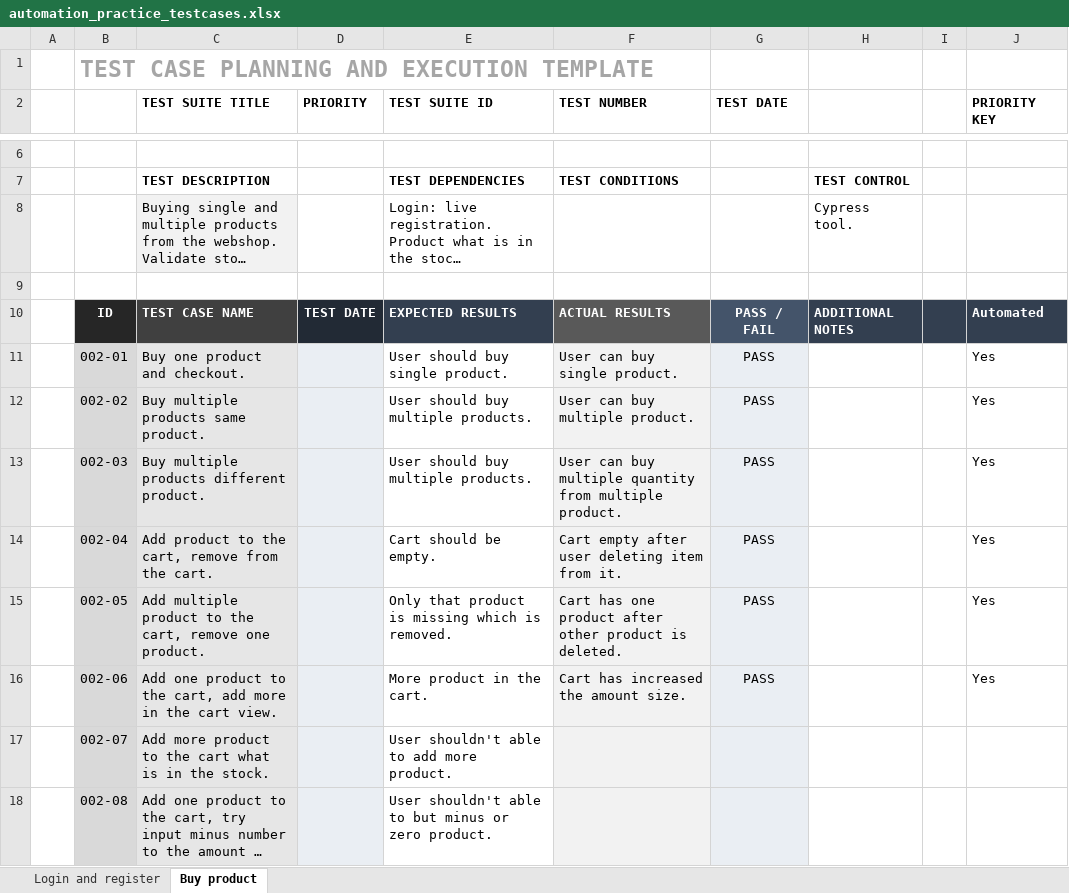
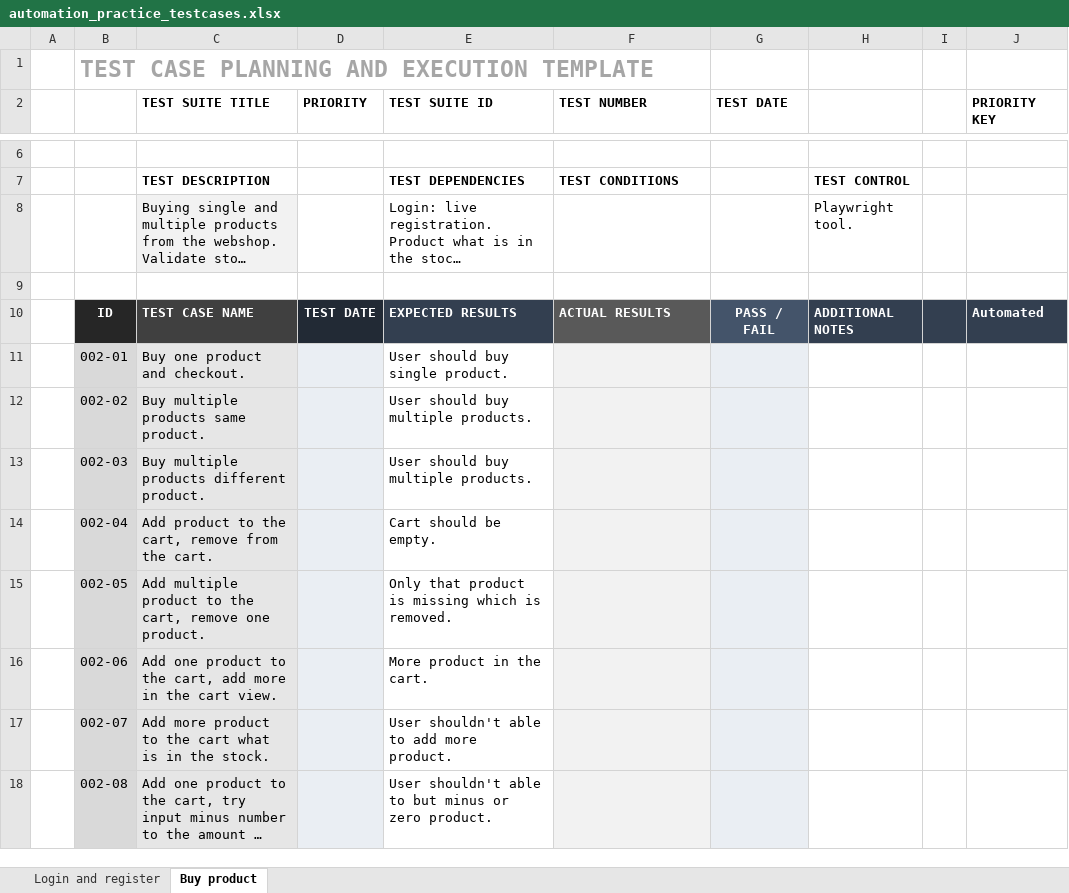
Before and after one commit to RobertPecz/PlaywrightPetProject, an Excel workbook: testcases/automation_practice_testcases.xlsx, sheet Buy product, drawn as a sheet; only a part is shown, gaps mark what is left out; long unchanged cells end in …; values as stored, in another font and other column widths than the file's, no borders; conditional formats not drawn; the diff names each change by its address in the sheet, - before the commit and + after, or states it on an @@ line.

Commit message:
Delete invalid tests from login and register tab. (#21)

```diff
--- a/testcases/automation_practice_testcases.xlsx (sheet Buy product)
+++ b/testcases/automation_practice_testcases.xlsx (sheet Buy product)
-H8: Cypress tool.
+H8: Playwright tool.
-F11 (TEST NUMBER): User can buy single product.
+F11 (TEST NUMBER): (empty)
-G11:G16 (TEST DATE): PASS
+G11:G16 (TEST DATE): (empty)
-J11:J16 (PRIORITY KEY): Yes
+J11:J16 (PRIORITY KEY): (empty)
-F12 (TEST NUMBER): User can buy multiple product.
+F12 (TEST NUMBER): (empty)
-F13 (TEST NUMBER): User can buy multiple quantity from multiple product.
+F13 (TEST NUMBER): (empty)
-F14 (TEST NUMBER): Cart empty after user deleting item from it.
+F14 (TEST NUMBER): (empty)
-F15 (TEST NUMBER): Cart has one product after other product is deleted.
+F15 (TEST NUMBER): (empty)
-F16 (TEST NUMBER): Cart has increased the amount size.
+F16 (TEST NUMBER): (empty)
```
Also changed, not shown: sheet Login and register.
